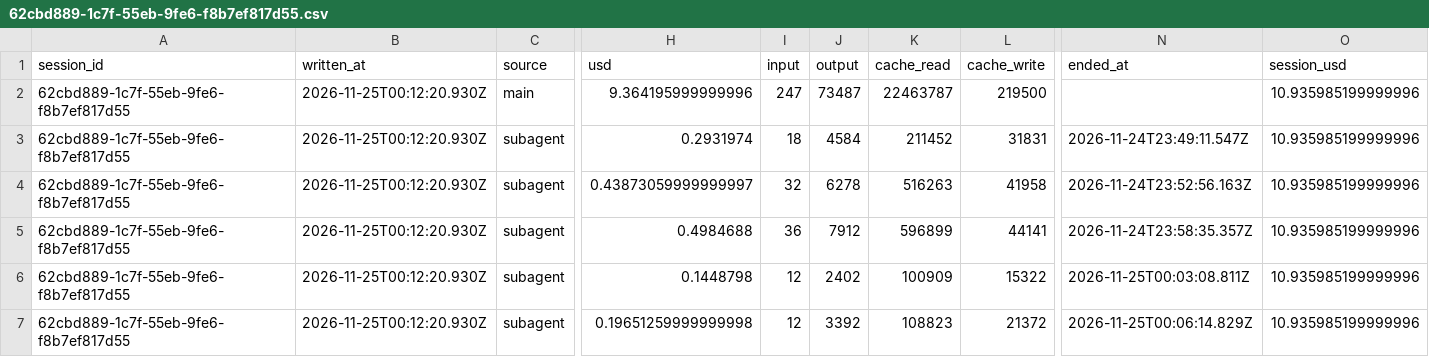
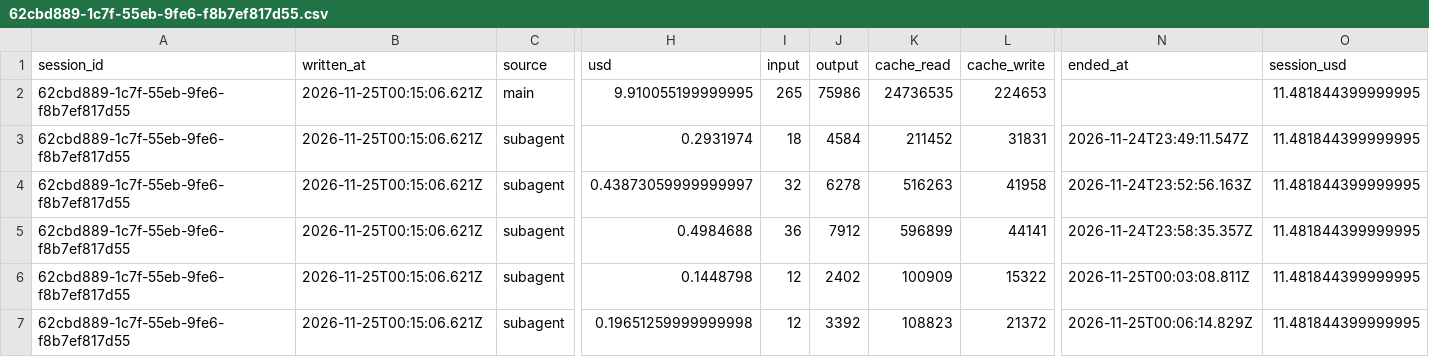
Before and after one commit to rhope-ops/RADE, a CSV file: costs/62cbd889-1c7f-55eb-9fe6-f8b7ef817d55.csv, drawn as a sheet; only a part is shown, gaps mark what is left out; removed rows and columns are numbered as before the commit, all else as after; rows hold the shown columns only; the diff names each change by its address in the sheet, - before the commit and + after, or states it on an @@ line.

```diff
--- a/costs/62cbd889-1c7f-55eb-9fe6-f8b7ef817d55.csv
+++ b/costs/62cbd889-1c7f-55eb-9fe6-f8b7ef817d55.csv
-row 2: 62cbd889-1c7f-55eb-9fe6-f8b7ef817d55 | 2026-11-25T00:12:20.930Z | main | 9.364195999999996 | 247 | 73487 | 22463787 | 219500 |  | 10.935985199999996
+row 2: 62cbd889-1c7f-55eb-9fe6-f8b7ef817d55 | 2026-11-25T00:15:06.621Z | main | 9.910055199999995 | 265 | 75986 | 24736535 | 224653 |  | 11.481844399999995
-B3:B7 (written_at): 2026-11-25T00:12:20.930Z
+B3:B7 (written_at): 2026-11-25T00:15:06.621Z
-O3:O7 (session_usd): 10.935985199999996
+O3:O7 (session_usd): 11.481844399999995
```
Also changed, not shown: limits/62cbd889-1c7f-55eb-9fe6-f8b7ef817d55.csv, sessions/62cbd889-1c7f-55eb-9fe6-f8b7ef817d55.csv.
